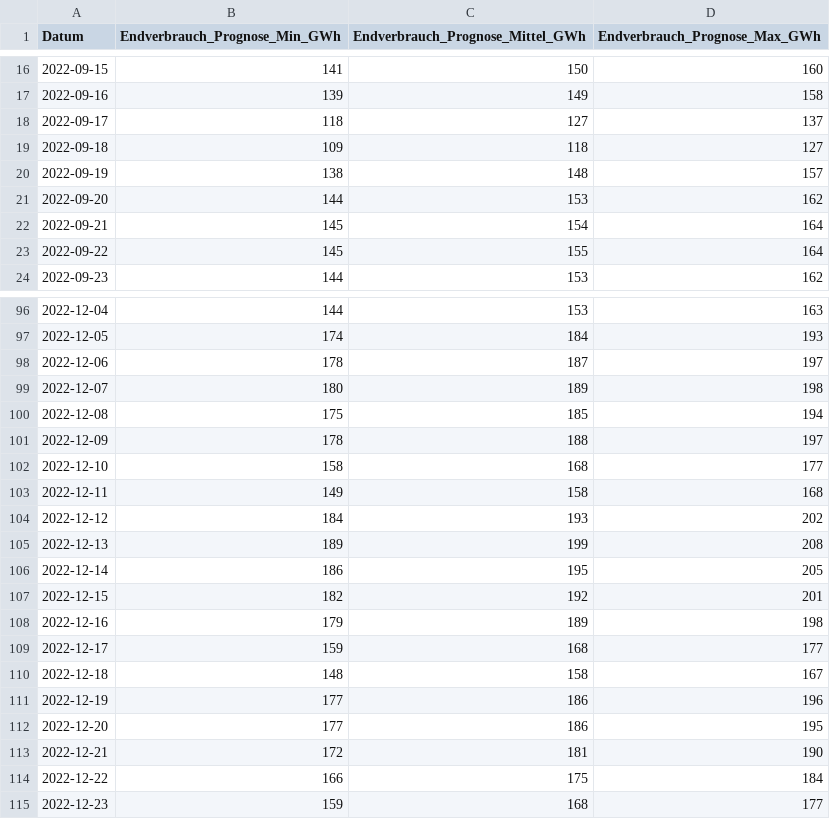
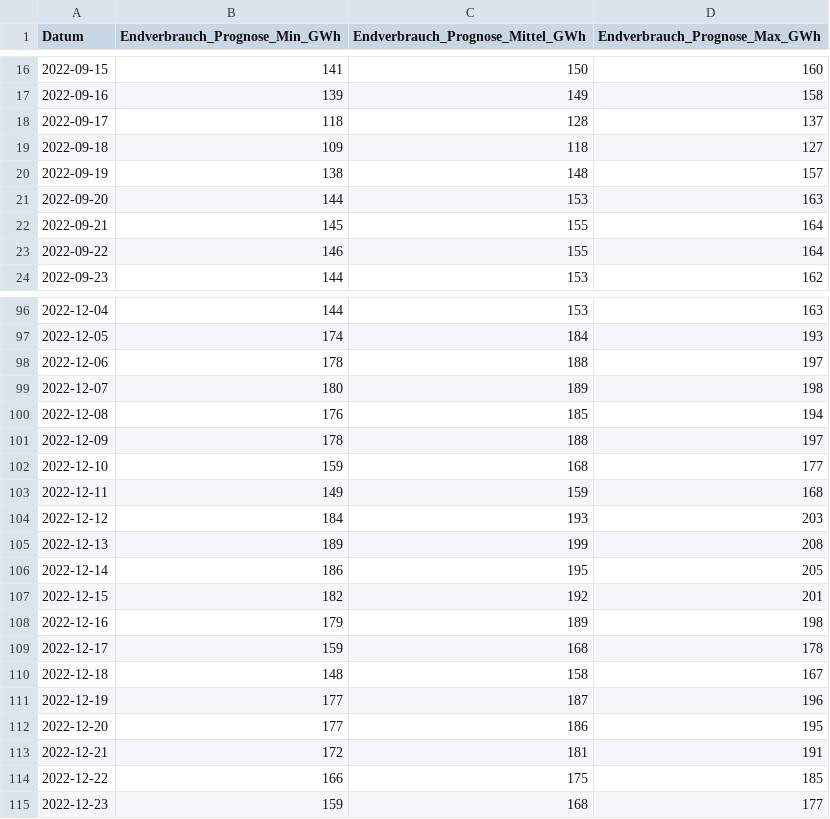
Before and after one commit to mikch06/deads1_project, a CSV file: data/landing/stromverbrauch_prognose.csv, drawn as a sheet; only a part is shown, gaps mark what is left out; the diff covers the shown part only.

```diff
--- a/data/landing/stromverbrauch_prognose.csv
+++ b/data/landing/stromverbrauch_prognose.csv
@@ -17,8 +17,8 @@ Datum,Endverbrauch_Prognose_Min_GWh,Endverbrauch_Prognose_Mittel_GWh,Endverbrauc
 2022-09-16,139,149,158
-2022-09-17,118,127,137
+2022-09-17,118,128,137
 2022-09-18,109,118,127
 2022-09-19,138,148,157
-2022-09-20,144,153,162
-2022-09-21,145,154,164
-2022-09-22,145,155,164
+2022-09-20,144,153,163
+2022-09-21,145,155,164
+2022-09-22,146,155,164
 2022-09-23,144,153,162
@@ -97,9 +97,9 @@ Datum,Endverbrauch_Prognose_Min_GWh,Endverbrauch_Prognose_Mittel_GWh,Endverbrauc
 2022-12-05,174,184,193
-2022-12-06,178,187,197
+2022-12-06,178,188,197
 2022-12-07,180,189,198
-2022-12-08,175,185,194
+2022-12-08,176,185,194
 2022-12-09,178,188,197
-2022-12-10,158,168,177
-2022-12-11,149,158,168
-2022-12-12,184,193,202
+2022-12-10,159,168,177
+2022-12-11,149,159,168
+2022-12-12,184,193,203
 2022-12-13,189,199,208
@@ -108,8 +108,8 @@ Datum,Endverbrauch_Prognose_Min_GWh,Endverbrauch_Prognose_Mittel_GWh,Endverbrauc
 2022-12-16,179,189,198
-2022-12-17,159,168,177
+2022-12-17,159,168,178
 2022-12-18,148,158,167
-2022-12-19,177,186,196
+2022-12-19,177,187,196
 2022-12-20,177,186,195
-2022-12-21,172,181,190
-2022-12-22,166,175,184
+2022-12-21,172,181,191
+2022-12-22,166,175,185
 2022-12-23,159,168,177
```
Also changed, not shown: 14 added rows and 61 edited cells elsewhere in this file, data/bronze/b_ich_tanke_strom_monthly.csv, data/landing/landesverbrauch-endverbrauch.csv, 3 other files.
